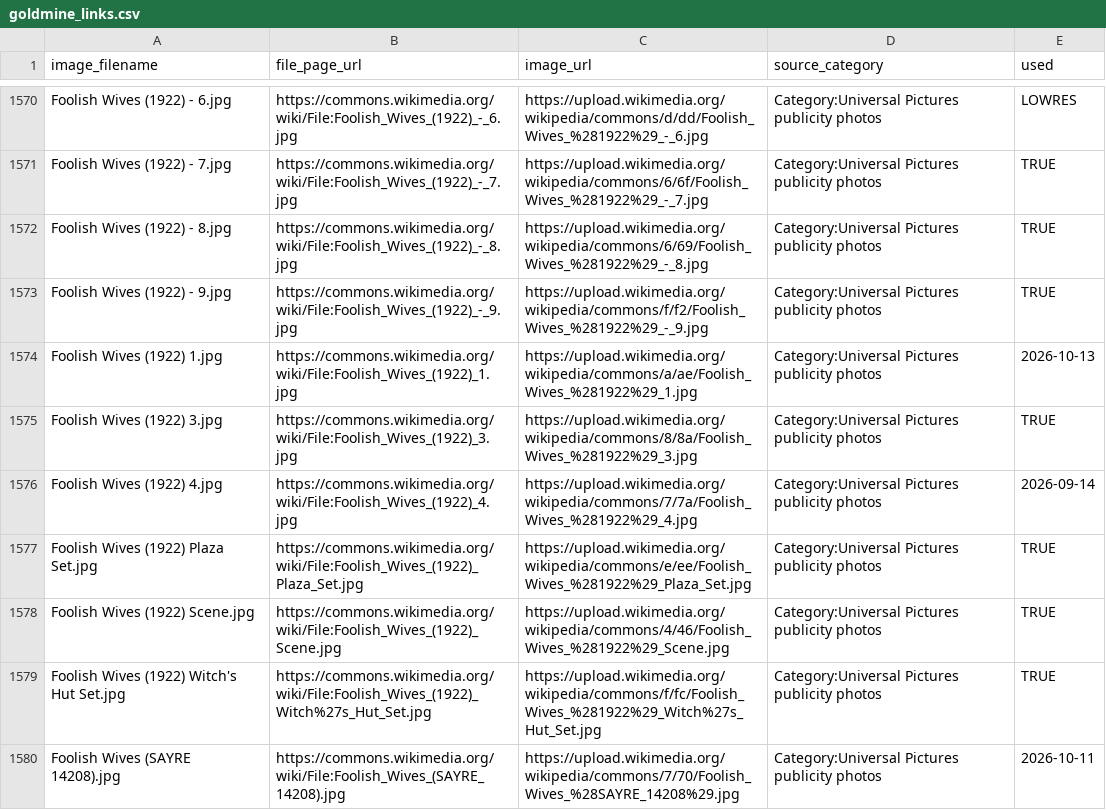
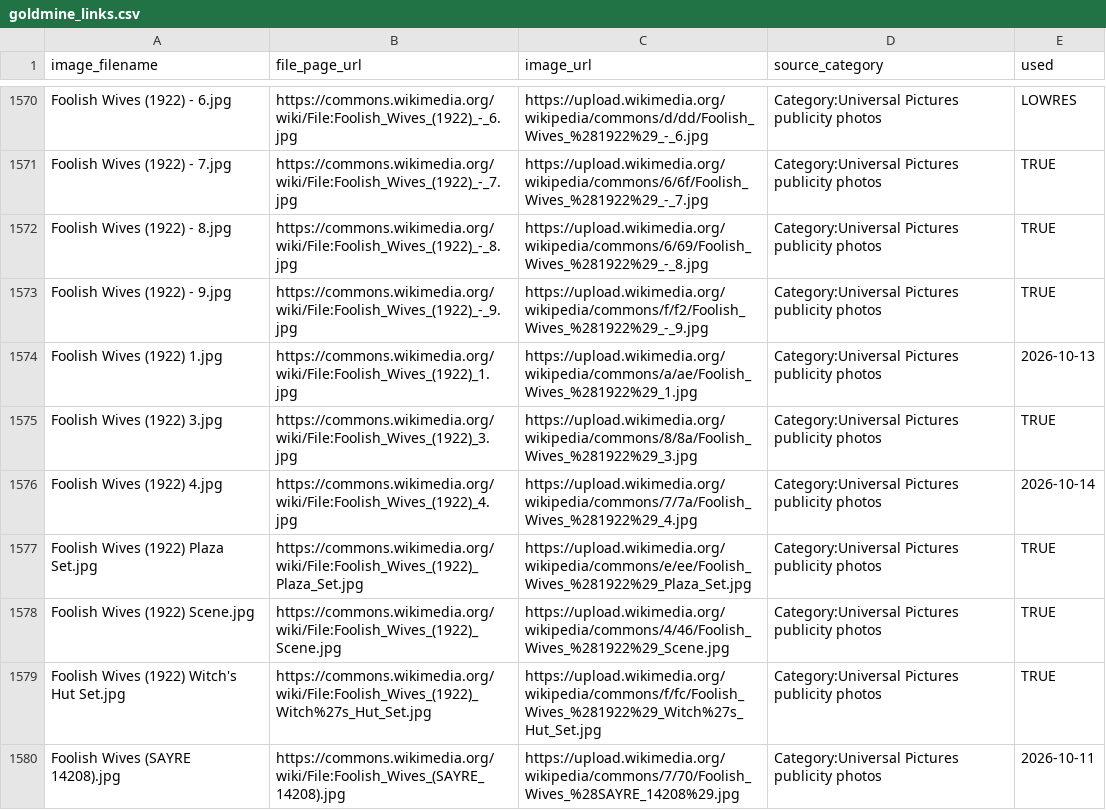
Before and after one commit to hashiraarchives/photo-reels, a CSV file: seed_data/goldmine_links.csv, drawn as a sheet; only a part is shown, gaps mark what is left out; the diff covers the shown part only.

```diff
--- a/seed_data/goldmine_links.csv
+++ b/seed_data/goldmine_links.csv
@@ -1575,3 +1575,3 @@ Foolish Wives (1922) 1.jpg,https://commons.wikimedia.org/wiki/File:Foolish_Wives
 Foolish Wives (1922) 3.jpg,https://commons.wikimedia.org/wiki/File:Foolish_Wives_(1922)_3.jpg,https://upload.wikimedia.org/wikipedia/commons/8/8a/Foolish_Wives_%281922%29_3.jpg,Category:Universal Pictures publicity photos,TRUE
-Foolish Wives (1922) 4.jpg,https://commons.wikimedia.org/wiki/File:Foolish_Wives_(1922)_4.jpg,https://upload.wikimedia.org/wikipedia/commons/7/7a/Foolish_Wives_%281922%29_4.jpg,Category:Universal Pictures publicity photos,2026-09-14
+Foolish Wives (1922) 4.jpg,https://commons.wikimedia.org/wiki/File:Foolish_Wives_(1922)_4.jpg,https://upload.wikimedia.org/wikipedia/commons/7/7a/Foolish_Wives_%281922%29_4.jpg,Category:Universal Pictures publicity photos,2026-10-14
 Foolish Wives (1922) Plaza Set.jpg,https://commons.wikimedia.org/wiki/File:Foolish_Wives_(1922)_Plaza_Set.jpg,https://upload.wikimedia.org/wikipedia/commons/e/ee/Foolish_Wives_%281922%29_Plaza_Set.jpg,Category:Universal Pictures publicity photos,TRUE
```
Also changed, not shown: 35 edited cells elsewhere in this file, seed_data/goldmine3_links.csv, 4 other files.
